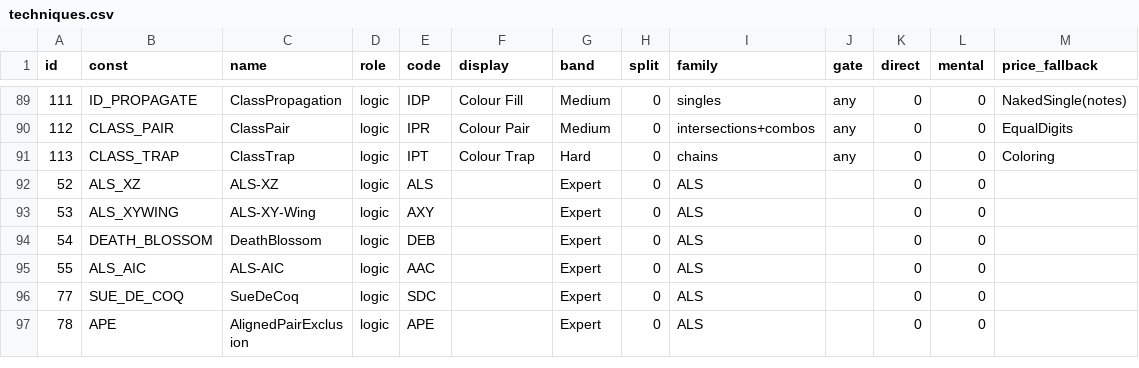
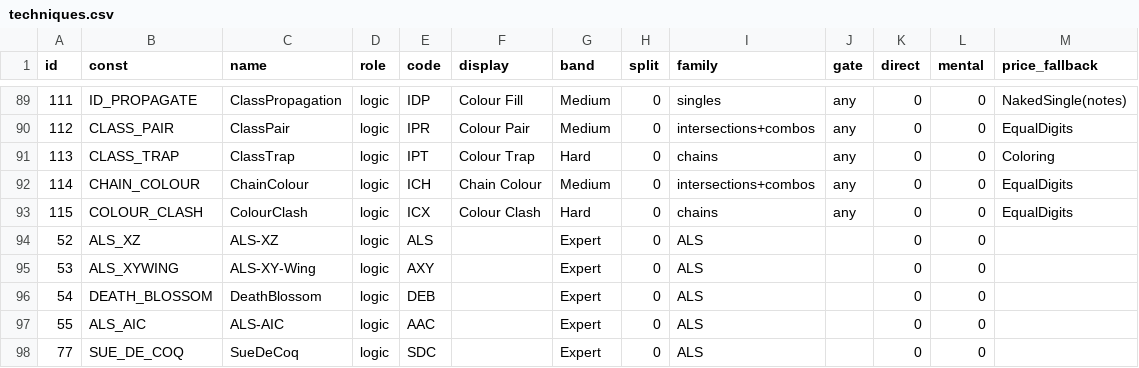
Before and after one commit to silly-puppyy/pencilmark, a CSV file: src/pencilmark/data/techniques.csv, drawn as a sheet; only a part is shown, gaps mark what is left out; the shorter side is filled out with more unchanged rows.

Commit message:
Colouring: Chain Colour and Colour Clash get their own codes
The chain equality through pair rules (Restricted Access's V dominoes) and the
class difference across a linked colour were reported as Same Colour and Colour
Single, whose explanations read their payload wrongly (the middle cell as a
house). Own codes, payload fields and explanations; priced like Same Colour.
Chain Colour Medium, Colour Clash Hard.

```diff
--- a/src/pencilmark/data/techniques.csv
+++ b/src/pencilmark/data/techniques.csv
@@ -91,2 +91,4 @@ id,const,name,role,code,display,band,split,family,gate,direct,mental,price_fallb
 113,CLASS_TRAP,ClassTrap,logic,IPT,Colour Trap,Hard,0,chains,any,0,0,Coloring
+114,CHAIN_COLOUR,ChainColour,logic,ICH,Chain Colour,Medium,0,intersections+combos,any,0,0,EqualDigits
+115,COLOUR_CLASH,ColourClash,logic,ICX,Colour Clash,Hard,0,chains,any,0,0,EqualDigits
 52,ALS_XZ,ALS-XZ,logic,ALS,,Expert,0,ALS,,0,0,
```
Also changed, not shown: src/pencilmark/data/codes.csv, 10 other files.
